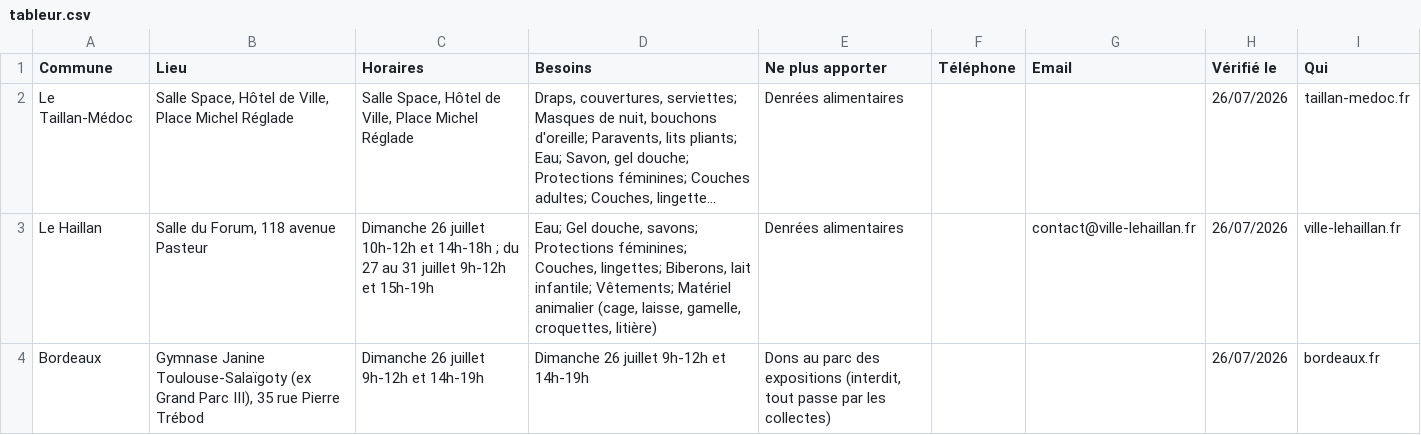
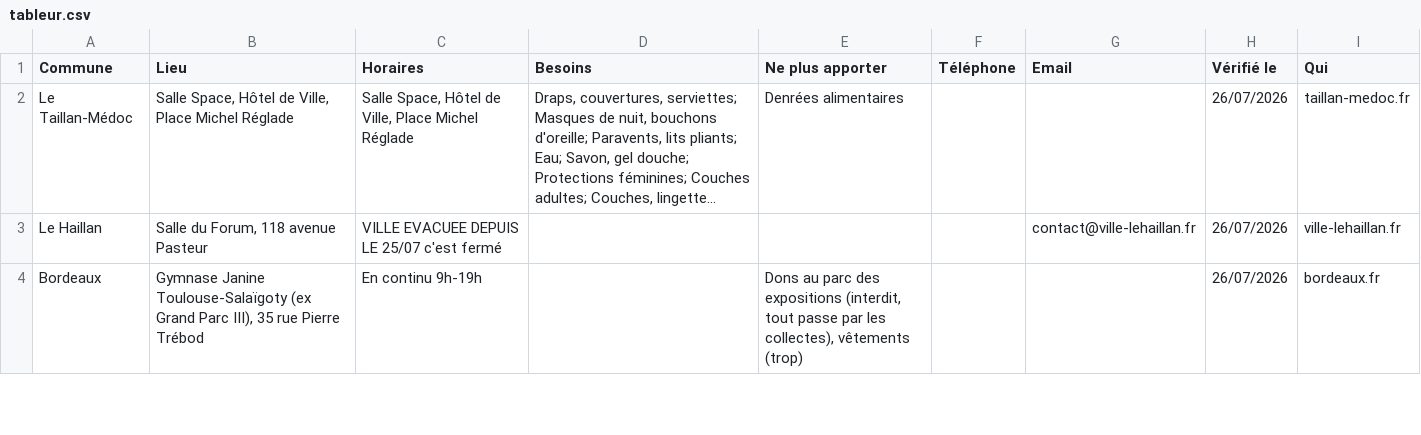
Before and after one commit to Scra3/donfeugironde, a CSV file: sauvegardes/tableur.csv, drawn as a sheet; only a part is shown; long unchanged cells end in …; the diff covers the shown part only; the diff names each change by its address in the sheet, - before the commit and + after, or states it on an @@ line.

```diff
--- a/sauvegardes/tableur.csv
+++ b/sauvegardes/tableur.csv
-C3 (Horaires): Dimanche 26 juillet 10h-12h et 14h-18h ; du 27 au 31 juillet 9h-12h et 15h-19h
+C3 (Horaires): VILLE EVACUEE DEPUIS LE 25/07 c'est fermé
-D3 (Besoins): Eau; Gel douche, savons; Protections féminines; Couches, lingettes; Biberons, lait infantile; Vêtements; Matériel animalier (cage, laisse, gamelle, croquettes, litière)
+D3 (Besoins): (empty)
-E3 (Ne plus apporter): Denrées alimentaires
+E3 (Ne plus apporter): (empty)
-C4 (Horaires): Dimanche 26 juillet 9h-12h et 14h-19h
+C4 (Horaires): En continu 9h-19h
-D4 (Besoins): Dimanche 26 juillet 9h-12h et 14h-19h
+D4 (Besoins): (empty)
-E4 (Ne plus apporter): …par les collectes)
+E4 (Ne plus apporter): …par les collectes), vêtements (trop)
```
Also changed, not shown: 1 added row and 1 edited cell elsewhere in this file.
